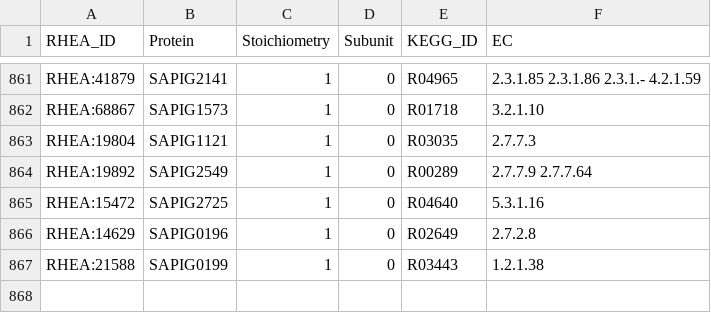
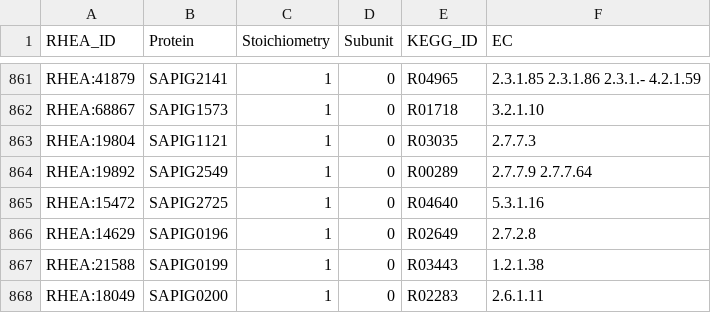
Before and after one commit to HettieC/StaphylococcusAureus, a CSV file: data/model/metabolic_reactions.csv, drawn as a sheet; only a part is shown, gaps mark what is left out.

```diff
--- a/data/model/metabolic_reactions.csv
+++ b/data/model/metabolic_reactions.csv
@@ -867 +867,2 @@ RHEA:14629,SAPIG0196,1,0,R02649,2.7.2.8
 RHEA:21588,SAPIG0199,1,0,R03443,1.2.1.38
+RHEA:18049,SAPIG0200,1,0,R02283,2.6.1.11
```
Also changed, not shown: 1 other file.
